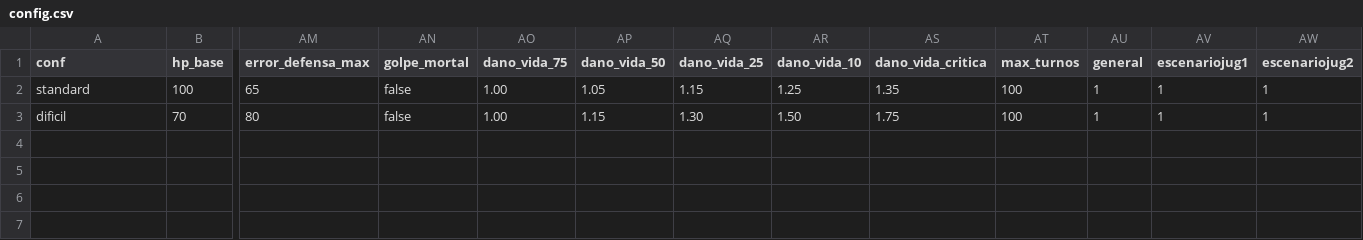
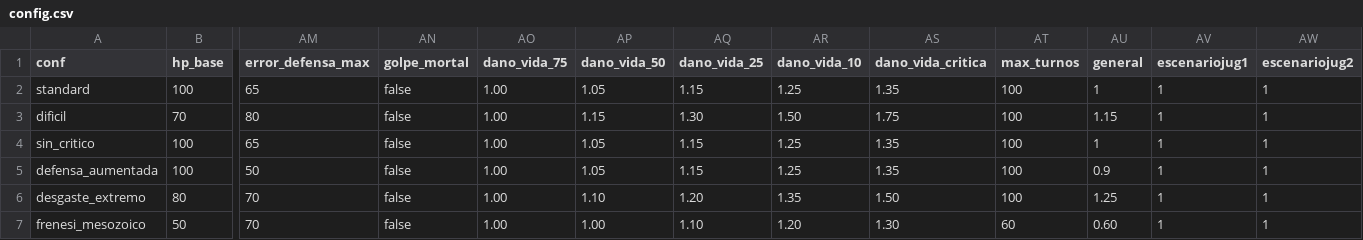
Before and after one commit to eyrops-sketch/PalEntropia2, a CSV file: herramientas/torneo/config.csv, drawn as a sheet; only a part is shown, gaps mark what is left out; rows hold the shown columns only; the diff names each change by its address in the sheet, - before the commit and + after, or states it on an @@ line.

```diff
--- a/herramientas/torneo/config.csv
+++ b/herramientas/torneo/config.csv
-AU3 (general): 1
+AU3 (general): 1.15
+row 4: sin_critico | 100 | 65 | false | 1.00 | 1.05 | 1.15 | 1.25 | 1.35 | 100 | 1 | 1 | 1
+row 5: defensa_aumentada | 100 | 50 | false | 1.00 | 1.05 | 1.15 | 1.25 | 1.35 | 100 | 0.9 | 1 | 1
+row 6: desgaste_extremo | 80 | 70 | false | 1.00 | 1.10 | 1.20 | 1.35 | 1.50 | 100 | 1.25 | 1 | 1
+row 7: frenesi_mesozoico | 50 | 70 | false | 1.00 | 1.00 | 1.10 | 1.20 | 1.30 | 60 | 0.60 | 1 | 1
```
